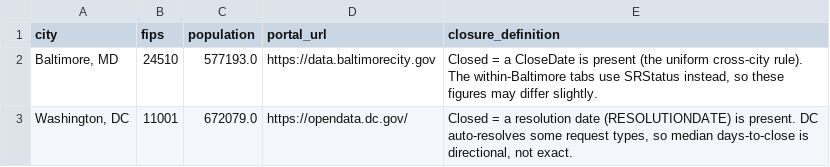
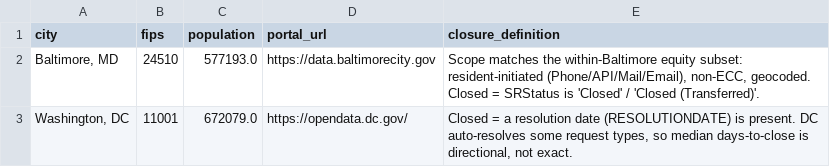
Before and after one commit to sadacca/balt311-service-equity, a CSV file: data/processed/peer_city_meta.csv, drawn as a sheet.

```diff
--- a/data/processed/peer_city_meta.csv
+++ b/data/processed/peer_city_meta.csv
@@ -1,3 +1,3 @@
 city,fips,population,portal_url,closure_definition
-"Baltimore, MD",24510,577193.0,https://data.baltimorecity.gov,"Closed = a CloseDate is present (the uniform cross-city rule). The within-Baltimore tabs use SRStatus instead, so these figures may differ slightly."
+"Baltimore, MD",24510,577193.0,https://data.baltimorecity.gov,"Scope matches the within-Baltimore equity subset: resident-initiated (Phone/API/Mail/Email), non-ECC, geocoded. Closed = SRStatus is 'Closed' / 'Closed (Transferred)'."
 "Washington, DC",11001,672079.0,https://opendata.dc.gov/,"Closed = a resolution date (RESOLUTIONDATE) is present. DC auto-resolves some request types, so median days-to-close is directional, not exact."
```
Also changed, not shown: 1 other file.
